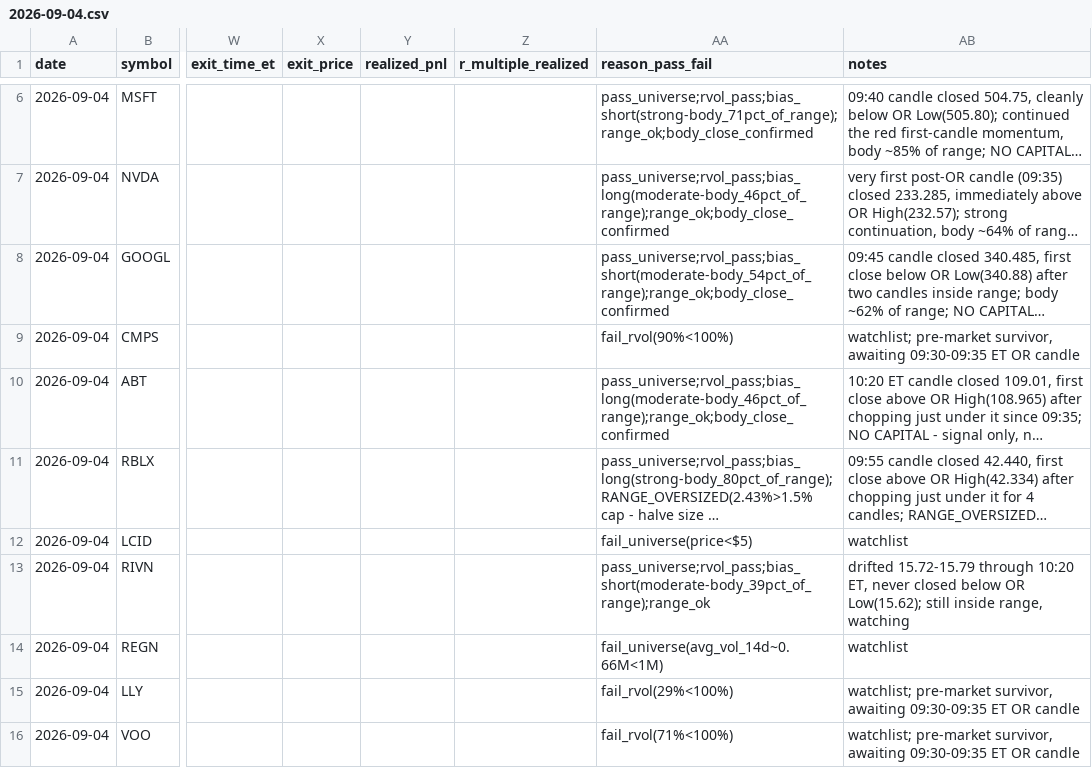
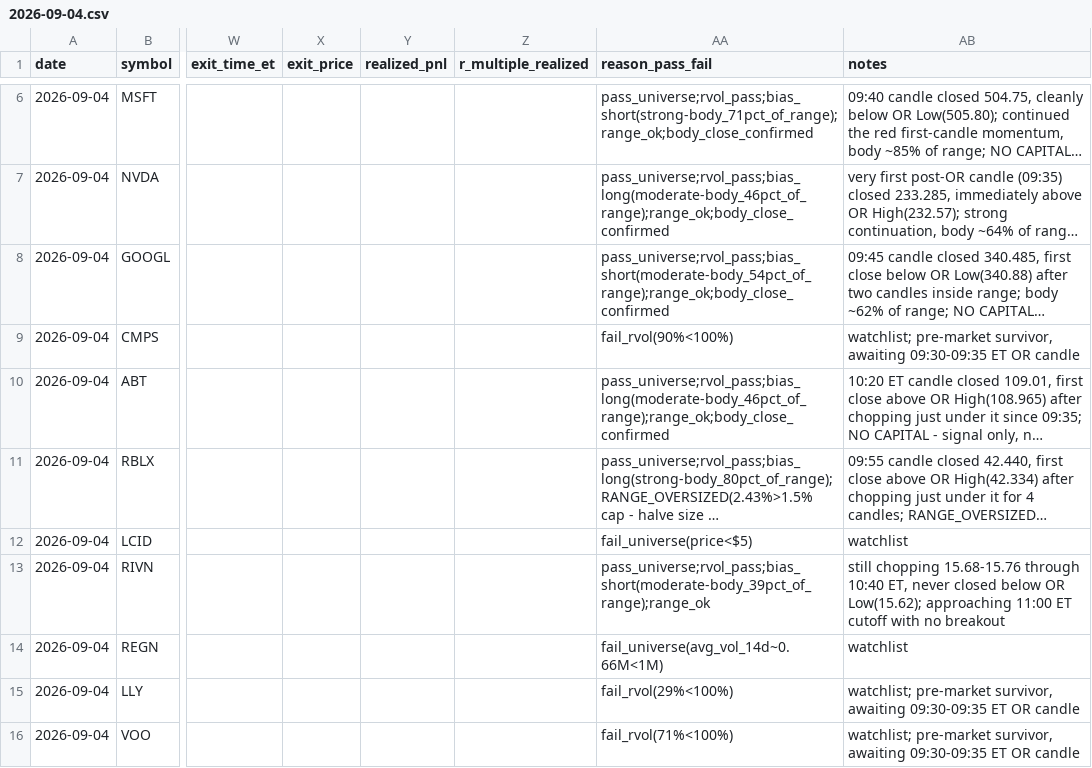
Before and after one commit to ssb0004-byte/trading, a CSV file: logs/trades/2026-09-04.csv, drawn as a sheet; only a part is shown, gaps mark what is left out; long unchanged cells end in …; the diff covers the shown part only; the diff names each change by its address in the sheet, - before the commit and + after, or states it on an @@ line.

```diff
--- a/logs/trades/2026-09-04.csv
+++ b/logs/trades/2026-09-04.csv
-AB13 (notes): drifted 15.72-15.79 through 10:20 ET, never closed below OR Low(15.62); still inside range, watching
+AB13 (notes): still chopping 15.68-15.76 through 10:40 ET, never closed below OR Low(15.62); approaching 11:00 ET cutoff with no breakout
```
Also changed, not shown: 13 edited cells elsewhere in this file.
